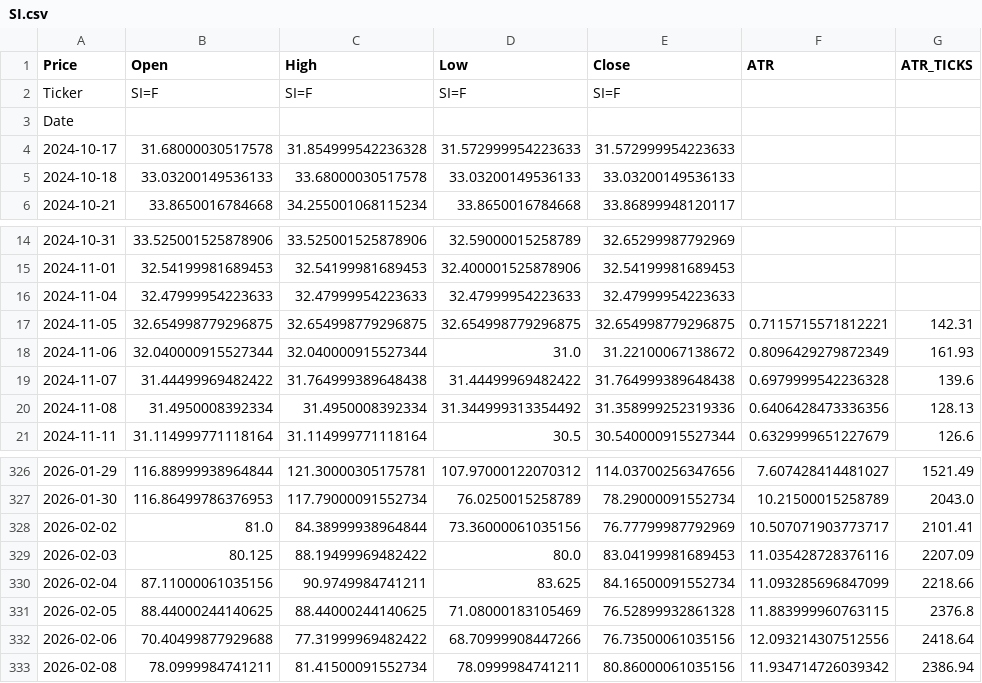
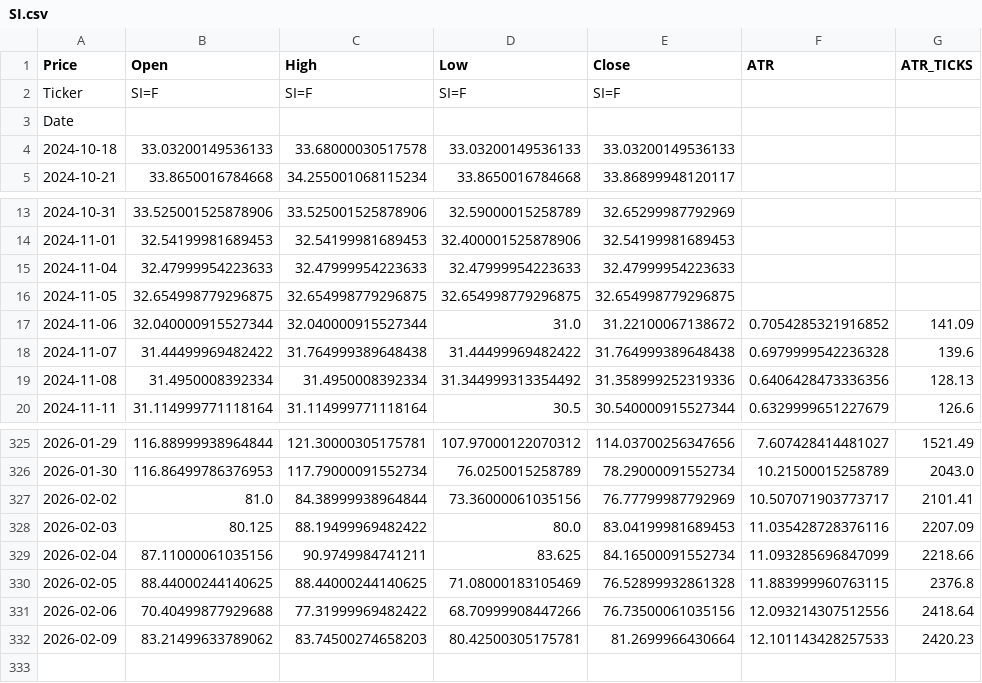
Before and after one commit to tusiklavan13/QuickLot, a CSV file: history/SI.csv, drawn as a sheet; only a part is shown, gaps mark what is left out.

```diff
--- a/history/SI.csv
+++ b/history/SI.csv
@@ -3,3 +3,2 @@ Ticker,SI=F,SI=F,SI=F,SI=F,,
 Date,,,,,,
-2024-10-17,31.68000030517578,31.854999542236328,31.572999954223633,31.572999954223633,,
 2024-10-18,33.03200149536133,33.68000030517578,33.03200149536133,33.03200149536133,,
@@ -16,4 +15,4 @@ Date,,,,,,
 2024-11-04,32.47999954223633,32.47999954223633,32.47999954223633,32.47999954223633,,
-2024-11-05,32.654998779296875,32.654998779296875,32.654998779296875,32.654998779296875,0.7115715571812221,142.31
-2024-11-06,32.040000915527344,32.040000915527344,31.0,31.22100067138672,0.8096429279872349,161.93
+2024-11-05,32.654998779296875,32.654998779296875,32.654998779296875,32.654998779296875,,
+2024-11-06,32.040000915527344,32.040000915527344,31.0,31.22100067138672,0.7054285321916852,141.09
 2024-11-07,31.44499969482422,31.764999389648438,31.44499969482422,31.764999389648438,0.6979999542236328,139.6
@@ -332,2 +331,2 @@ Date,,,,,,
 2026-02-06,70.40499877929688,77.31999969482422,68.70999908447266,76.73500061035156,12.093214307512556,2418.64
-2026-02-08,78.0999984741211,81.41500091552734,78.0999984741211,80.86000061035156,11.934714726039342,2386.94
+2026-02-09,83.21499633789062,83.74500274658203,80.42500305175781,81.2699966430664,12.101143428257533,2420.23
```
Also changed, not shown: history/CL.csv, history/HG.csv, 16 other files.
